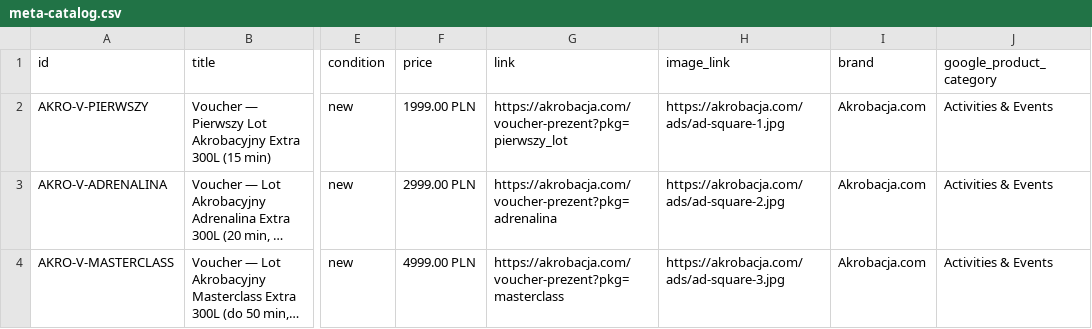
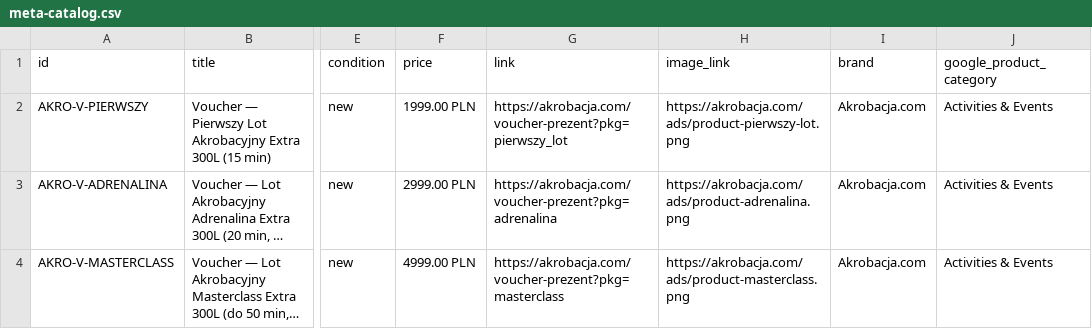
Before and after one commit to pawelmamcarz/akrobacja-top, a CSV file: public/meta-catalog.csv, drawn as a sheet; only a part is shown, gaps mark what is left out; long unchanged cells end in …; the diff names each change by its address in the sheet, - before the commit and + after, or states it on an @@ line.

```diff
--- a/public/meta-catalog.csv
+++ b/public/meta-catalog.csv
-H2 (image_link): https://akrobacja.com/ads/ad-square-1.jpg
+H2 (image_link): https://akrobacja.com/ads/product-pierwszy-lot.png
-H3 (image_link): https://akrobacja.com/ads/ad-square-2.jpg
+H3 (image_link): https://akrobacja.com/ads/product-adrenalina.png
-H4 (image_link): https://akrobacja.com/ads/ad-square-3.jpg
+H4 (image_link): https://akrobacja.com/ads/product-masterclass.png
```
Also changed, not shown: 4 other files.
